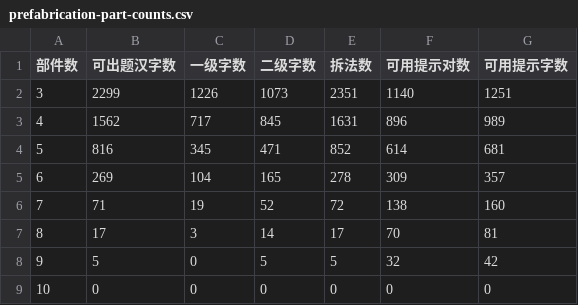
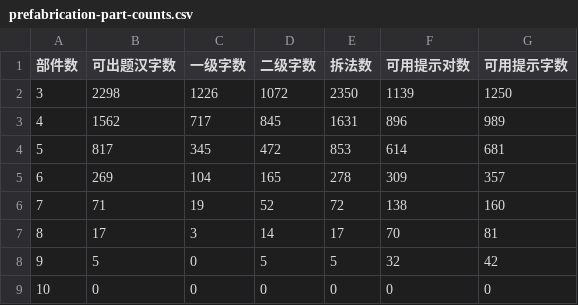
Before and after one commit to Dveissre/zigsaw, a CSV file: docs/reports/trial-rule-pools/prefabrication-part-counts.csv, drawn as a sheet.

```diff
--- a/docs/reports/trial-rule-pools/prefabrication-part-counts.csv
+++ b/docs/reports/trial-rule-pools/prefabrication-part-counts.csv
@@ -1,5 +1,5 @@
 部件数,可出题汉字数,一级字数,二级字数,拆法数,可用提示对数,可用提示字数
-3,2299,1226,1073,2351,1140,1251
+3,2298,1226,1072,2350,1139,1250
 4,1562,717,845,1631,896,989
-5,816,345,471,852,614,681
+5,817,345,472,853,614,681
 6,269,104,165,278,309,357
```
Also changed, not shown: docs/reports/trial-rule-pools/gestalt-component-pairs.csv, docs/reports/trial-rule-pools/outland-composites.csv, 19 other files.
